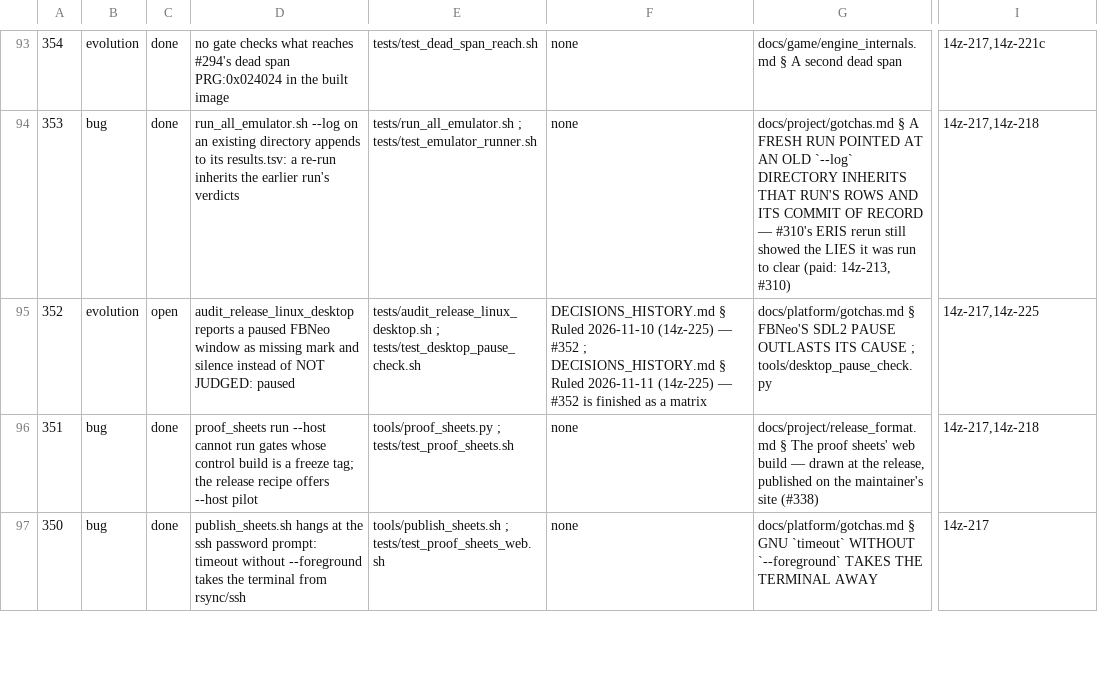
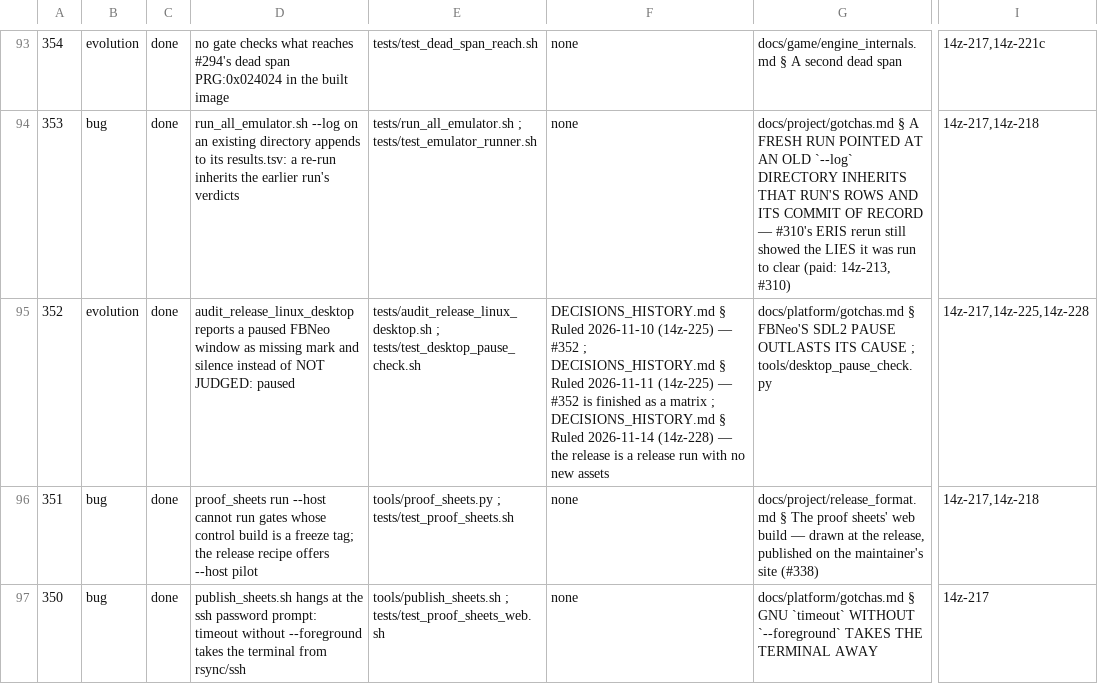
Before and after one commit to DefinitelyFrenchName/VampireSaved, a TSV file: docs/project/tickets.tsv, drawn as a sheet; only a part is shown, gaps mark what is left out; the diff names each change by its address in the sheet, - before the commit and + after, or states it on an @@ line.

```diff
--- a/docs/project/tickets.tsv
+++ b/docs/project/tickets.tsv
-C95: open
+C95: done
-F95: …a matrix
+F95: …a matrix ; DECISIONS_HISTORY.md § Ruled 2026-11-14 (14z-228) — the release is a release run with no new assets
-I95: 14z-217,14z-225
+I95: 14z-217,14z-225,14z-228
```
Also changed, not shown: docs/project/tickets_github.tsv, 17 other files.
